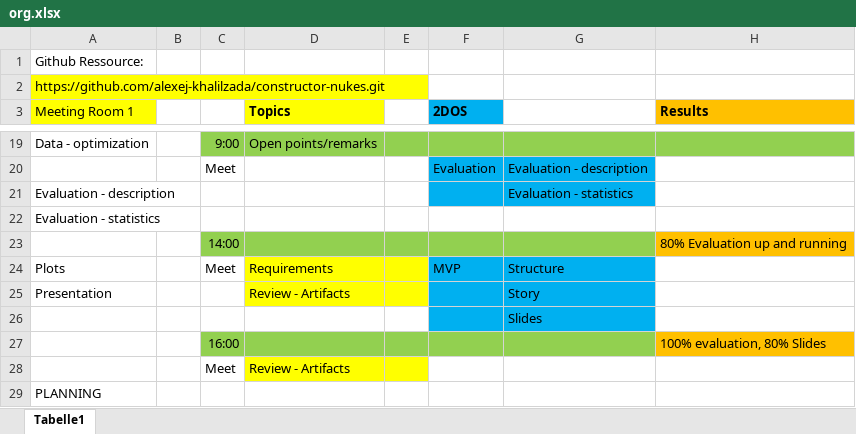
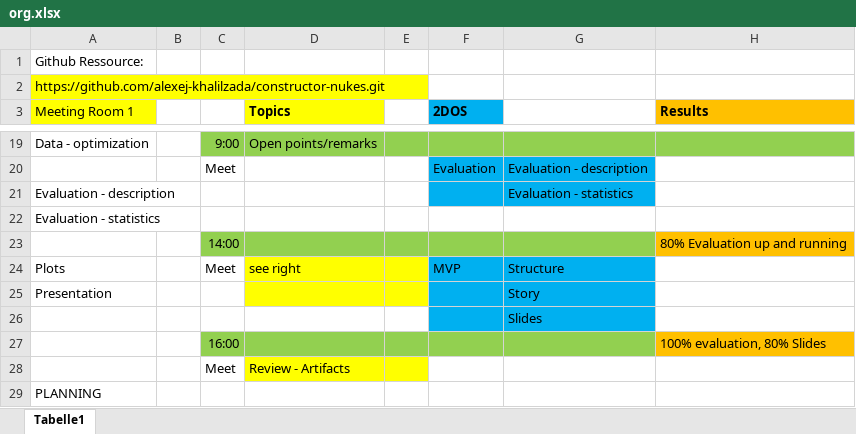
Before and after one commit to pythonpanter/constructor-nukes, an Excel workbook: KaiH/org.xlsx, sheet Tabelle1, drawn as a sheet; only a part is shown, gaps mark what is left out; values as stored, in another font and other column widths than the file's, no borders; the diff names each change by its address in the sheet, - before the commit and + after, or states it on an @@ line.

```diff
--- a/KaiH/org.xlsx (sheet Tabelle1)
+++ b/KaiH/org.xlsx (sheet Tabelle1)
-D24 (Topics): Requirements
+D24 (Topics): see right
-D25 (Topics): Review - Artifacts
+D25 (Topics): (empty)
```
Also changed, not shown: 1 other file.
